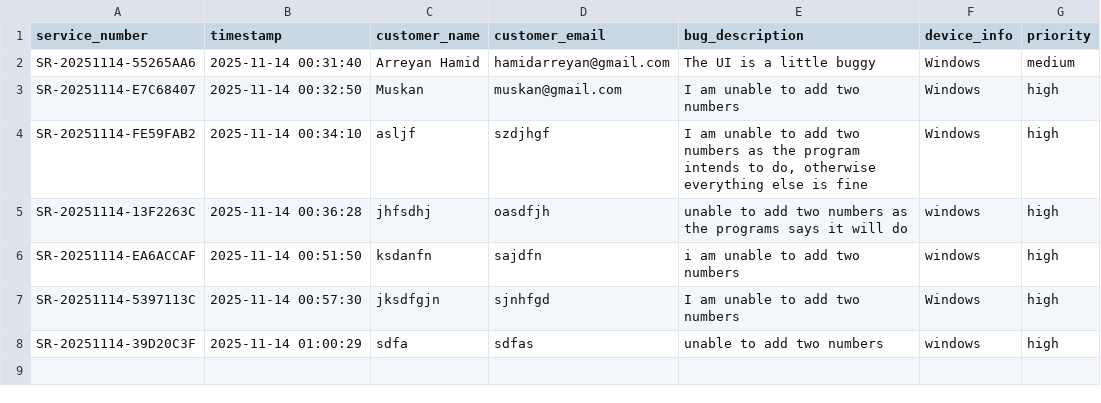
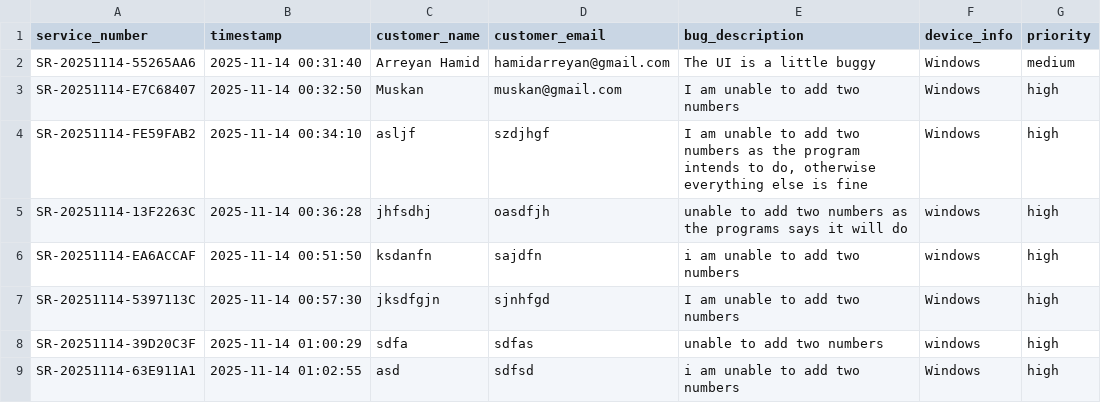
Before and after one commit to griffinblackbird/airesponder, a CSV file: bug_reports.csv, drawn as a sheet; the diff names each change by its address in the sheet, - before the commit and + after, or states it on an @@ line.

```diff
--- a/bug_reports.csv
+++ b/bug_reports.csv
+row 9: SR-20251114-63E911A1 | 2025-11-14 01:02:55 | asd | sdfsd | i am unable to add two numbers | Windows | high
```
Also changed, not shown: 7 other files.
